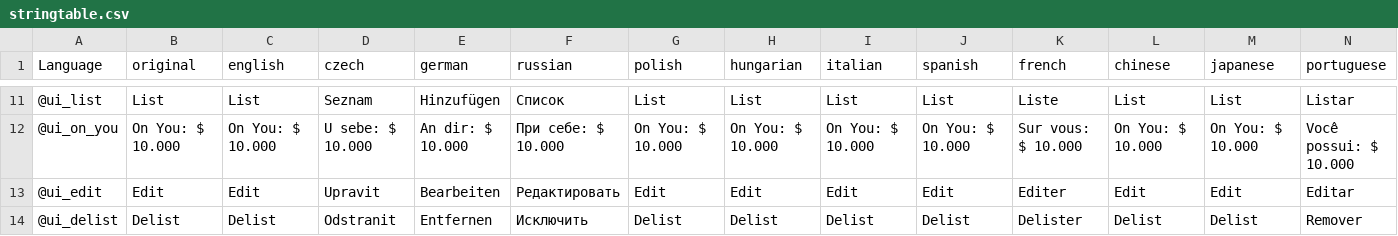
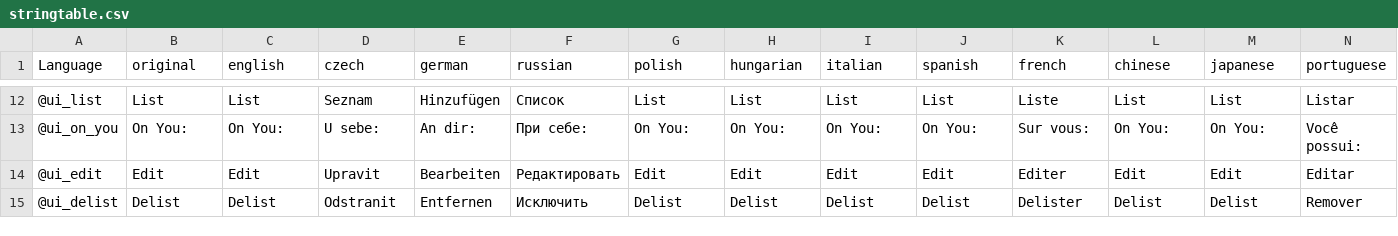
Before and after one commit to DaemonForge/DayZ-PlayerMarkets, a CSV file: PlayerMarkets/languagecore/stringtable.csv, drawn as a sheet; only a part is shown, gaps mark what is left out; addresses are those after the commit; the diff covers the shown part only; the diff names each change by its address in the sheet, - before the commit and + after, or states it on an @@ line.

```diff
--- a/PlayerMarkets/languagecore/stringtable.csv
+++ b/PlayerMarkets/languagecore/stringtable.csv
-B13 (original): On You: $ 10.000
+B13 (original): On You:
-C13 (english): On You: $ 10.000
+C13 (english): On You:
-D13 (czech): U sebe: $ 10.000
+D13 (czech): U sebe:
-E13 (german): An dir: $ 10.000
+E13 (german): An dir:
-F13 (russian): При себе: $ 10.000
+F13 (russian): При себе:
-G13 (polish): On You: $ 10.000
+G13 (polish): On You:
-H13 (hungarian): On You: $ 10.000
+H13 (hungarian): On You:
-I13 (italian): On You: $ 10.000
+I13 (italian): On You:
-J13 (spanish): On You: $ 10.000
+J13 (spanish): On You:
-K13 (french): Sur vous: $ 10.000
+K13 (french): Sur vous:
-L13 (chinese): On You: $ 10.000
+L13 (chinese): On You:
-M13 (japanese): On You: $ 10.000
+M13 (japanese): On You:
-N13 (portuguese): Você possui: $ 10.000
+N13 (portuguese): Você possui:
```
Also changed, not shown: 1 added row and 50 edited cells elsewhere in this file.
